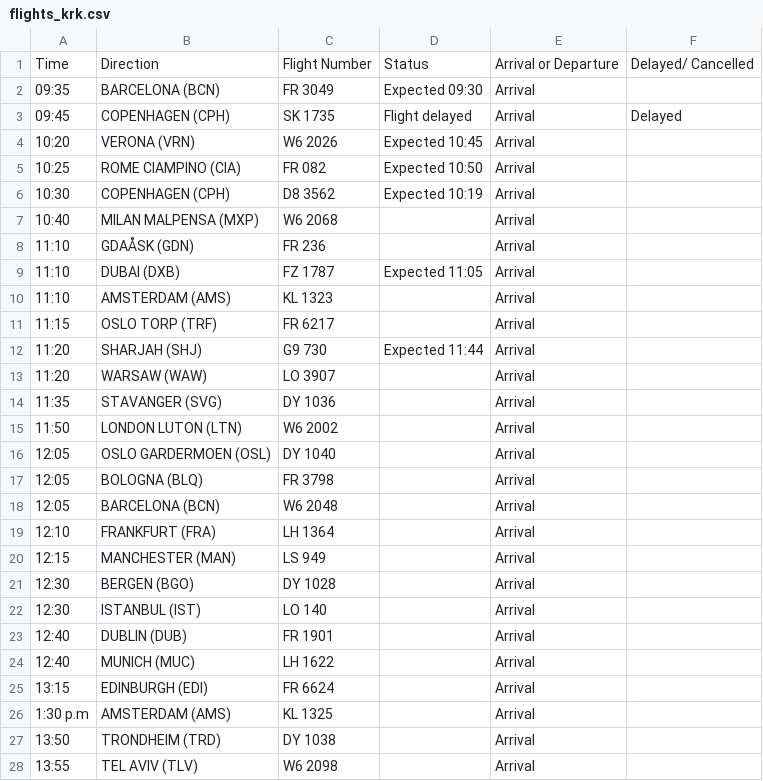
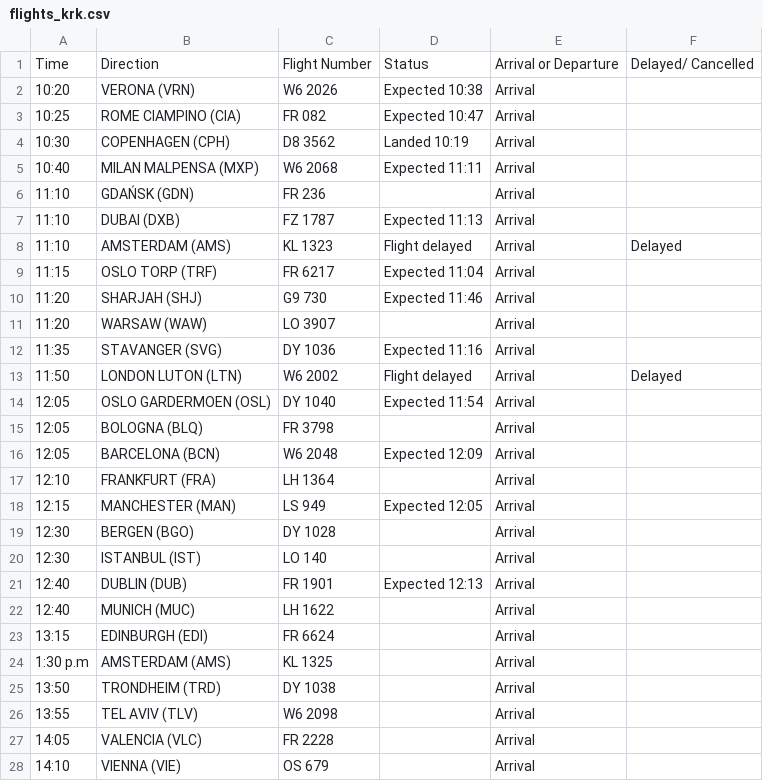
Before and after one commit to ljswierzawska/flights-krakow, a CSV file: flights_krk.csv, drawn as a sheet; only a part is shown; the shorter side is filled out with more unchanged rows; the diff covers the shown part only.

```diff
--- a/flights_krk.csv
+++ b/flights_krk.csv
@@ -1,24 +1,22 @@
 Time,Direction,Flight Number,Status,Arrival or Departure,Delayed/ Cancelled
-09:35,BARCELONA (BCN),FR 3049,Expected 09:30,Arrival,
-09:45,COPENHAGEN (CPH),SK 1735,Flight delayed,Arrival,Delayed
-10:20,VERONA (VRN),W6 2026,Expected 10:45,Arrival,
-10:25,ROME CIAMPINO (CIA),FR 082,Expected 10:50,Arrival,
-10:30,COPENHAGEN (CPH),D8 3562,Expected 10:19,Arrival,
-10:40,MILAN MALPENSA (MXP),W6 2068,,Arrival,
-11:10,GDAÅSK (GDN),FR 236,,Arrival,
-11:10,DUBAI (DXB),FZ 1787,Expected 11:05,Arrival,
-11:10,AMSTERDAM (AMS),KL 1323,,Arrival,
-11:15,OSLO TORP (TRF),FR 6217,,Arrival,
-11:20,SHARJAH (SHJ),G9 730,Expected 11:44,Arrival,
+10:20,VERONA (VRN),W6 2026,Expected 10:38,Arrival,
+10:25,ROME CIAMPINO (CIA),FR 082,Expected 10:47,Arrival,
+10:30,COPENHAGEN (CPH),D8 3562,Landed 10:19,Arrival,
+10:40,MILAN MALPENSA (MXP),W6 2068,Expected 11:11,Arrival,
+11:10,GDAŃSK (GDN),FR 236,,Arrival,
+11:10,DUBAI (DXB),FZ 1787,Expected 11:13,Arrival,
+11:10,AMSTERDAM (AMS),KL 1323,Flight delayed,Arrival,Delayed
+11:15,OSLO TORP (TRF),FR 6217,Expected 11:04,Arrival,
+11:20,SHARJAH (SHJ),G9 730,Expected 11:46,Arrival,
 11:20,WARSAW (WAW),LO 3907,,Arrival,
-11:35,STAVANGER (SVG),DY 1036,,Arrival,
-11:50,LONDON LUTON (LTN),W6 2002,,Arrival,
-12:05,OSLO GARDERMOEN (OSL),DY 1040,,Arrival,
+11:35,STAVANGER (SVG),DY 1036,Expected 11:16,Arrival,
+11:50,LONDON LUTON (LTN),W6 2002,Flight delayed,Arrival,Delayed
+12:05,OSLO GARDERMOEN (OSL),DY 1040,Expected 11:54,Arrival,
 12:05,BOLOGNA (BLQ),FR 3798,,Arrival,
-12:05,BARCELONA (BCN),W6 2048,,Arrival,
+12:05,BARCELONA (BCN),W6 2048,Expected 12:09,Arrival,
 12:10,FRANKFURT (FRA),LH 1364,,Arrival,
-12:15,MANCHESTER (MAN),LS 949,,Arrival,
+12:15,MANCHESTER (MAN),LS 949,Expected 12:05,Arrival,
 12:30,BERGEN (BGO),DY 1028,,Arrival,
 12:30,ISTANBUL (IST),LO 140,,Arrival,
-12:40,DUBLIN (DUB),FR 1901,,Arrival,
+12:40,DUBLIN (DUB),FR 1901,Expected 12:13,Arrival,
 12:40,MUNICH (MUC),LH 1622,,Arrival,
```
Also changed, not shown: 2 removed rows and 17 edited cells elsewhere in this file.
